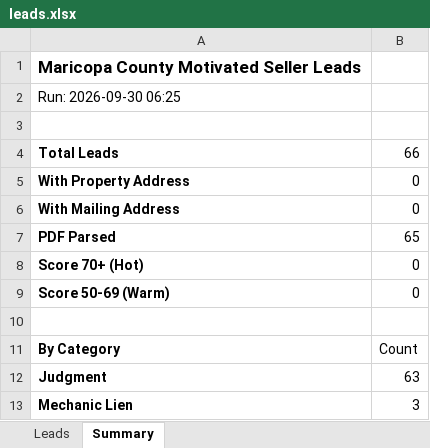
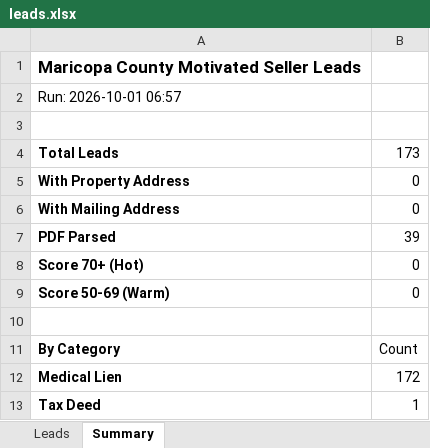
Before and after one commit to Darqsin/Four-Rings-CRM, an Excel workbook: data/leads.xlsx, sheet Summary, drawn as a sheet; values as stored, in another font and other column widths than the file's, no borders; removed rows and columns are numbered as before the commit, all else as after; the diff names each change by its address in the sheet, - before the commit and + after, or states it on an @@ line.

```diff
--- a/data/leads.xlsx (sheet Summary)
+++ b/data/leads.xlsx (sheet Summary)
-A2: Run: 2026-09-30 06:25
+A2: Run: 2026-10-01 06:57
-B4: 66
+B4: 173
-B7: 65
+B7: 39
-row 12: Judgment | 63
-row 13: Mechanic Lien | 3
+row 12: Medical Lien | 172
+row 13: Tax Deed | 1
```
Also changed, not shown: sheet Leads, 3 other files.
